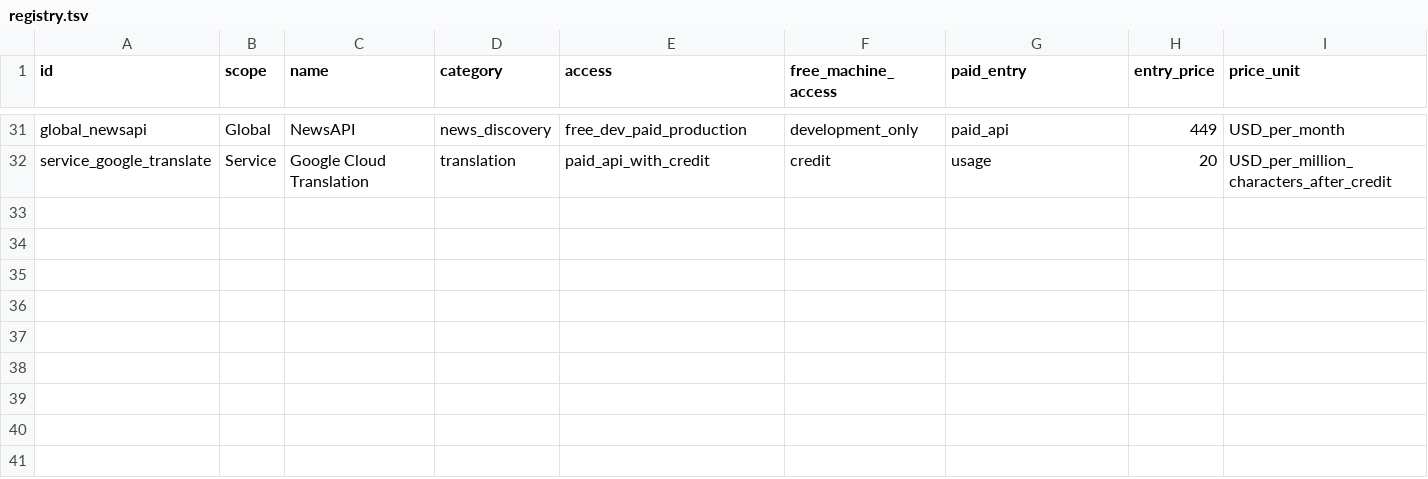
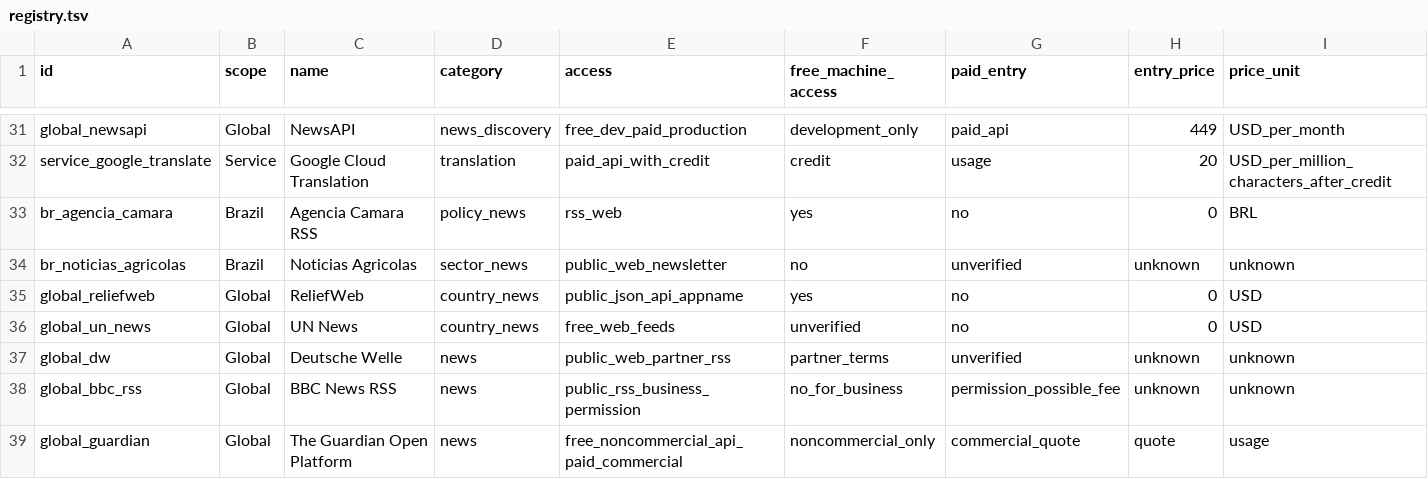
Before and after one commit to dimassicus/RA, a TSV file: sources/registry.tsv, drawn as a sheet; only a part is shown, gaps mark what is left out; rows hold the shown columns only; the diff names each change by its address in the sheet, - before the commit and + after, or states it on an @@ line.

Commit message:
Document free news feeds and access limits

```diff
--- a/sources/registry.tsv
+++ b/sources/registry.tsv
+row 33: br_agencia_camara | Brazil | Agencia Camara RSS | policy_news | rss_web | yes | no | 0 | BRL
+row 34: br_noticias_agricolas | Brazil | Noticias Agricolas | sector_news | public_web_newsletter | no | unverified | unknown | unknown
+row 35: global_reliefweb | Global | ReliefWeb | country_news | public_json_api_appname | yes | no | 0 | USD
+row 36: global_un_news | Global | UN News | country_news | free_web_feeds | unverified | no | 0 | USD
+row 37: global_dw | Global | Deutsche Welle | news | public_web_partner_rss | partner_terms | unverified | unknown | unknown
+row 38: global_bbc_rss | Global | BBC News RSS | news | public_rss_business_permission | no_for_business | permission_possible_fee | unknown | unknown
+row 39: global_guardian | Global | The Guardian Open Platform | news | free_noncommercial_api_paid_commercial | noncommercial_only | commercial_quote | quote | usage
```
Also changed, not shown: 4 other files.
